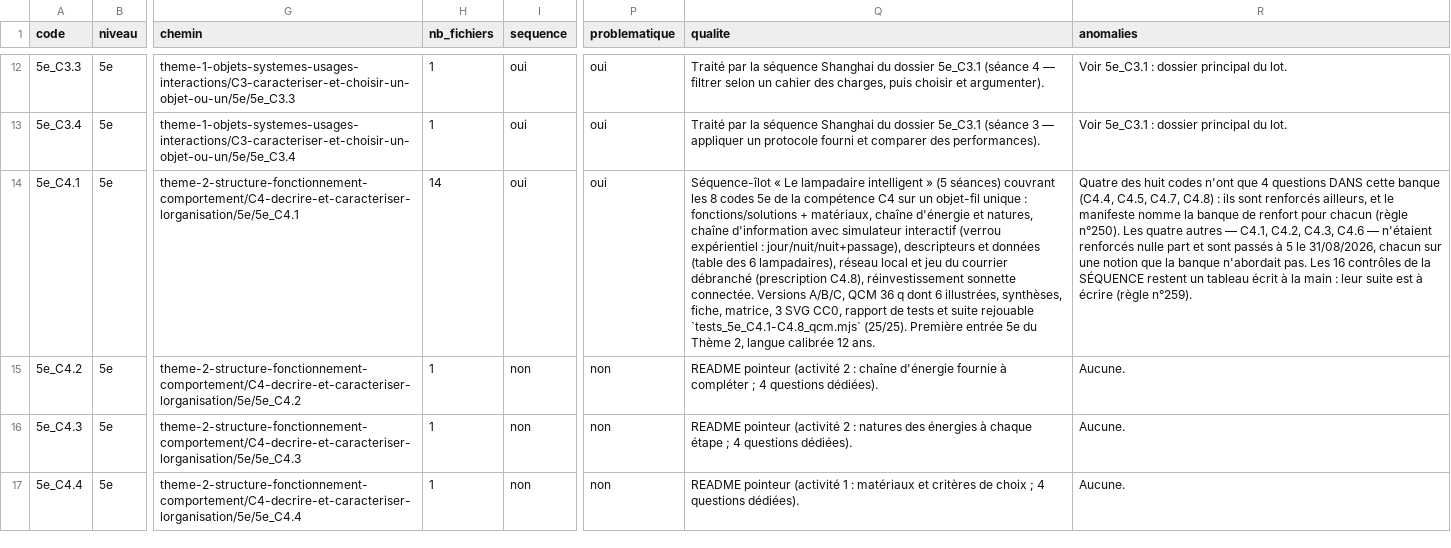
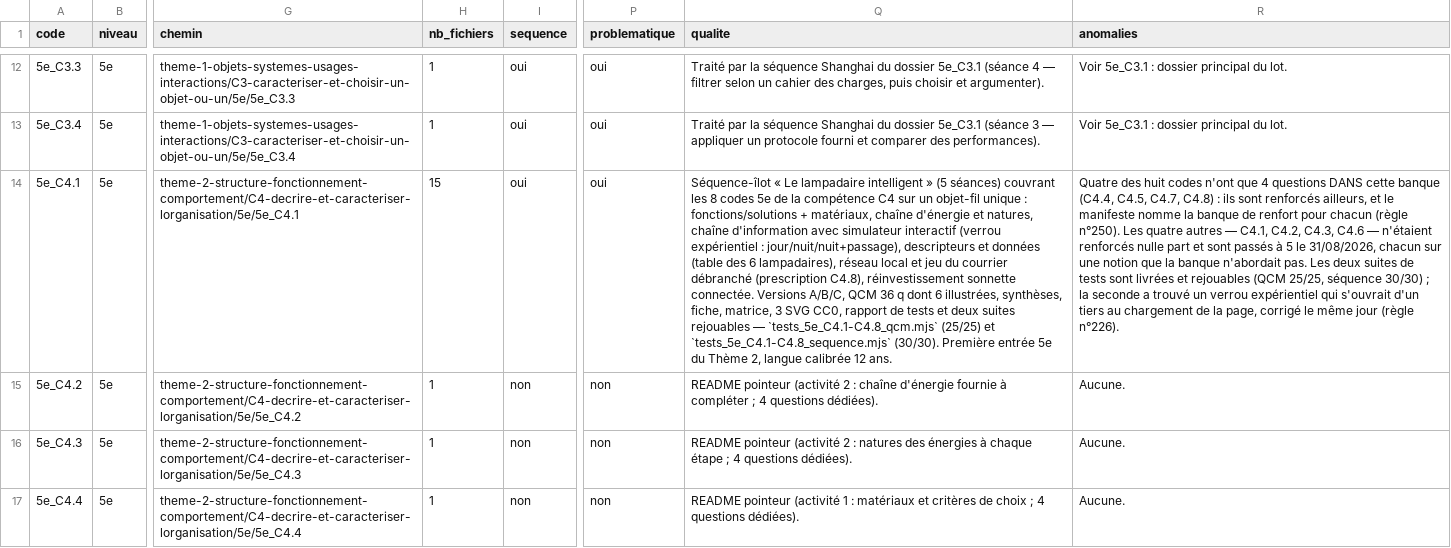
Before and after one commit to PLL-process/en-ligne-pour-le-cycle-4, a CSV file: audit_couverture.csv, drawn as a sheet; only a part is shown, gaps mark what is left out; the diff names each change by its address in the sheet, - before the commit and + after, or states it on an @@ line.

```diff
--- a/audit_couverture.csv
+++ b/audit_couverture.csv
-H14 (nb_fichiers): 14
+H14 (nb_fichiers): 15
-Q14 (qualite): …tests et suite rejouable `tests_5e_C4.1-C4.8_qcm.mjs` (25/25). Première entrée…
+Q14 (qualite): …tests et deux suites rejouables — `tests_5e_C4.1-C4.8_qcm.mjs` (25/25) et `tests_5e_C4.1-C4.8_sequence.mjs` (30/30). Première entrée…
-R14 (anomalies): …pas. Les 16 contrôles de la SÉQUENCE restent un tableau écrit à la main : leur suite est à écrire (règle n°259).
+R14 (anomalies): …pas. Les deux suites de tests sont livrées et rejouables (QCM 25/25, séquence 30/30) ; la seconde a trouvé un verrou expérientiel qui s'ouvrait d'un tiers au chargement de la page, corrigé le même jour (règle n°226).
```
Also changed, not shown: 13 other files.
